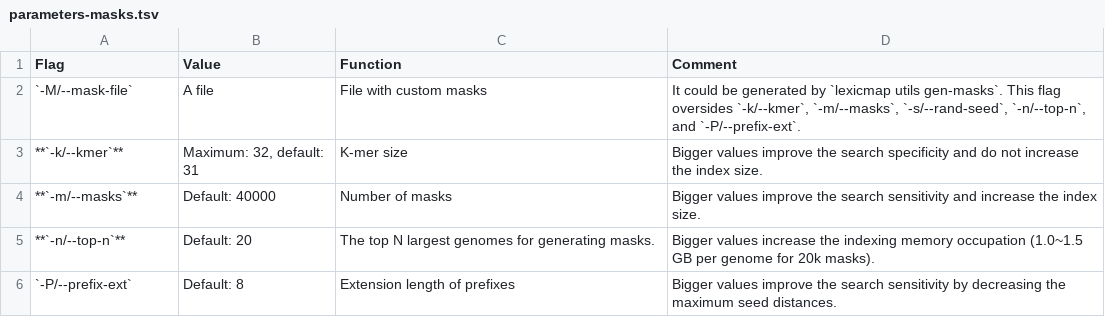
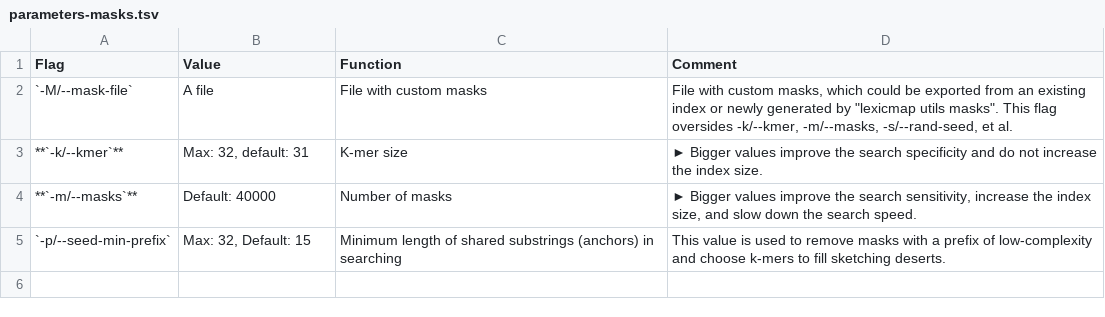
Before and after one commit to shenwei356/LexicMap, a TSV file: docs/content/tutorials/index/parameters-masks.tsv, drawn as a sheet.

```diff
--- a/docs/content/tutorials/index/parameters-masks.tsv
+++ b/docs/content/tutorials/index/parameters-masks.tsv
@@ -1,6 +1,5 @@
 Flag	Value	Function	Comment
-`-M/--mask-file`	A file	File with custom masks	It could be generated by `lexicmap utils gen-masks`. This flag oversides `-k/--kmer`, `-m/--masks`, `-s/--rand-seed`, `-n/--top-n`, and `-P/--prefix-ext`.
-**`-k/--kmer`**	Maximum: 32, default: 31	K-mer size	Bigger values improve the search specificity and do not increase the index size.
-**`-m/--masks`**	Default: 40000	Number of masks	Bigger values improve the search sensitivity and increase the index size.
-**`-n/--top-n`**	Default: 20	The top N largest genomes for generating masks.	Bigger values increase the indexing memory occupation (1.0~1.5 GB per genome for 20k masks).
-`-P/--prefix-ext`	Default: 8	Extension length of prefixes	Bigger values improve the search sensitivity by decreasing the maximum seed distances.
+`-M/--mask-file`	A file	File with custom masks	"File with custom masks, which could be exported from an existing index or newly generated by ""lexicmap utils masks"". This flag oversides -k/--kmer, -m/--masks, -s/--rand-seed, et al."
+**`-k/--kmer`**	Max: 32, default: 31	K-mer size	► Bigger values improve the search specificity and do not increase the index size.
+**`-m/--masks`**	Default: 40000	Number of masks	► Bigger values improve the search sensitivity, increase the index size, and slow down the search speed.
+`-p/--seed-min-prefix`	Max: 32, Default: 15	Minimum length of shared substrings (anchors) in searching	This value is used to remove masks with a prefix of low-complexity and choose k-mers to fill sketching deserts.
```
Also changed, not shown: docs/content/tutorials/index/parameters-batches.tsv, docs/content/tutorials/index/parameters-seeds.tsv, 8 other files.
